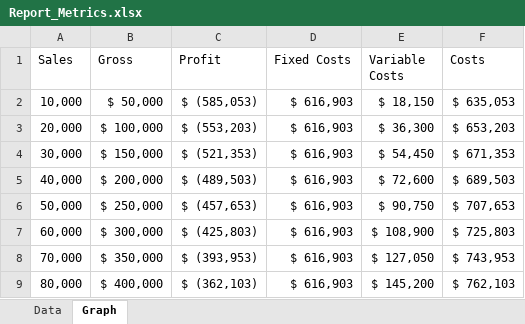
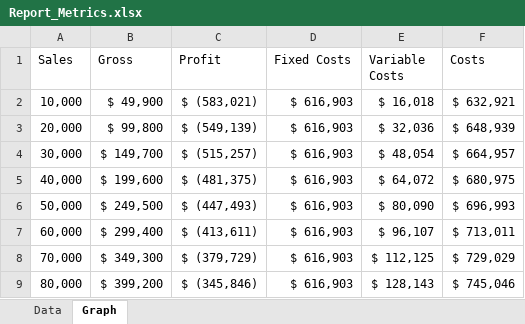
Before and after one commit to JakeAO/UAT-School-Projects, an Excel workbook: MS503/Report_Metrics.xlsx, sheet Graph, drawn as a sheet; only a part is shown; values as stored, in another font and other column widths than the file's, no borders; charts and pictures and conditional formats and table styles not drawn; the diff covers the shown part only; the diff names each change by its address in the sheet, - before the commit and + after, or states it on an @@ line.

Commit message:
MS503 Report - Financing

```diff
--- a/MS503/Report_Metrics.xlsx (sheet Graph)
+++ b/MS503/Report_Metrics.xlsx (sheet Graph)
-B2 (Gross): $ 50,000
+B2 (Gross): $ 49,900
-C2 (Profit): $ (585,053)
+C2 (Profit): $ (583,021)
-E2 (Variable Costs): $ 18,150
+E2 (Variable Costs): $ 16,018
-F2 (Costs): $ 635,053
+F2 (Costs): $ 632,921
-B3 (Gross): $ 100,000
+B3 (Gross): $ 99,800
-C3 (Profit): $ (553,203)
+C3 (Profit): $ (549,139)
-E3 (Variable Costs): $ 36,300
+E3 (Variable Costs): $ 32,036
-F3 (Costs): $ 653,203
+F3 (Costs): $ 648,939
-B4 (Gross): $ 150,000
+B4 (Gross): $ 149,700
-C4 (Profit): $ (521,353)
+C4 (Profit): $ (515,257)
-E4 (Variable Costs): $ 54,450
+E4 (Variable Costs): $ 48,054
-F4 (Costs): $ 671,353
+F4 (Costs): $ 664,957
-B5 (Gross): $ 200,000
+B5 (Gross): $ 199,600
-C5 (Profit): $ (489,503)
+C5 (Profit): $ (481,375)
-E5 (Variable Costs): $ 72,600
+E5 (Variable Costs): $ 64,072
-F5 (Costs): $ 689,503
+F5 (Costs): $ 680,975
-B6 (Gross): $ 250,000
+B6 (Gross): $ 249,500
-C6 (Profit): $ (457,653)
+C6 (Profit): $ (447,493)
-E6 (Variable Costs): $ 90,750
+E6 (Variable Costs): $ 80,090
-F6 (Costs): $ 707,653
+F6 (Costs): $ 696,993
-B7 (Gross): $ 300,000
+B7 (Gross): $ 299,400
-C7 (Profit): $ (425,803)
+C7 (Profit): $ (413,611)
-E7 (Variable Costs): $ 108,900
+E7 (Variable Costs): $ 96,107
-F7 (Costs): $ 725,803
+F7 (Costs): $ 713,011
-B8 (Gross): $ 350,000
+B8 (Gross): $ 349,300
-C8 (Profit): $ (393,953)
+C8 (Profit): $ (379,729)
-E8 (Variable Costs): $ 127,050
+E8 (Variable Costs): $ 112,125
-F8 (Costs): $ 743,953
+F8 (Costs): $ 729,029
-B9 (Gross): $ 400,000
+B9 (Gross): $ 399,200
-C9 (Profit): $ (362,103)
+C9 (Profit): $ (345,846)
-E9 (Variable Costs): $ 145,200
+E9 (Variable Costs): $ 128,143
-F9 (Costs): $ 762,103
+F9 (Costs): $ 745,046
```
Also changed, not shown: 220 edited cells elsewhere in this sheet, sheet Data, charts or pictures, 3 other files.
